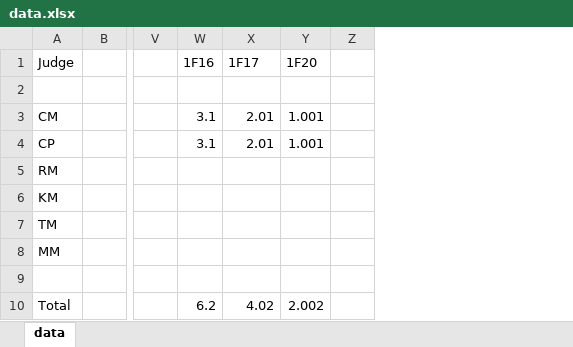
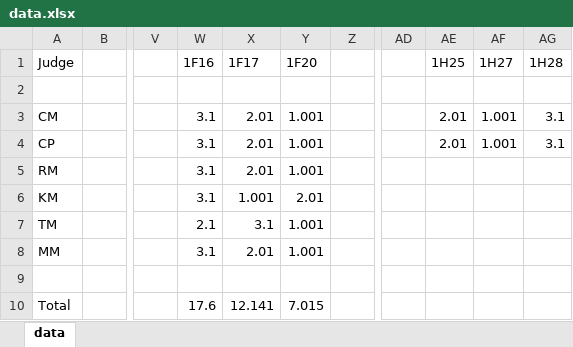
Before and after one commit to coryallegory/stoutshowdown, an Excel workbook: data/data.xlsx, sheet data, drawn as a sheet; only a part is shown, gaps mark what is left out; values as stored, in another font and other column widths than the file's, no borders; the diff names each change by its address in the sheet, - before the commit and + after, or states it on an @@ line.

Commit message:
update data

```diff
--- a/data/data.xlsx (sheet data)
+++ b/data/data.xlsx (sheet data)
+column AD, empty
+column AE (1H25), rows 3-4: 2.01 | 2.01
+column AF (1H27), rows 3-4: 1.001 | 1.001
+column AG (1H28), rows 3-4: 3.1 | 3.1
-W5:W6 (1F16): (empty)
+W5:W6 (1F16): 3.1
-X5 (1F17): (empty)
+X5 (1F17): 2.01
-Y5 (1F20): (empty)
+Y5 (1F20): 1.001
-X6 (1F17): (empty)
+X6 (1F17): 1.001
-Y6 (1F20): (empty)
+Y6 (1F20): 2.01
-W7 (1F16): (empty)
+W7 (1F16): 2.1
-X7 (1F17): (empty)
+X7 (1F17): 3.1
-Y7:Y8 (1F20): (empty)
+Y7:Y8 (1F20): 1.001
-W8 (1F16): (empty)
+W8 (1F16): 3.1
-X8 (1F17): (empty)
+X8 (1F17): 2.01
-W10 (1F16): 6.2
+W10 (1F16): 17.6
-X10 (1F17): 4.02
+X10 (1F17): 12.141
-Y10 (1F20): 2.002
+Y10 (1F20): 7.015
```
Also changed, not shown: 1 other file.
